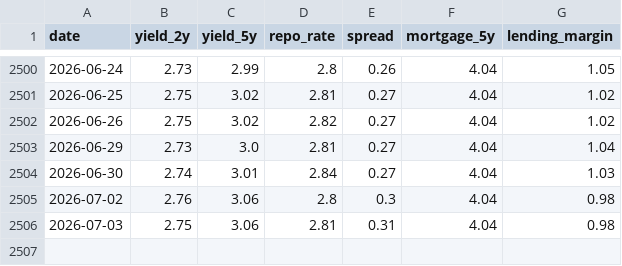
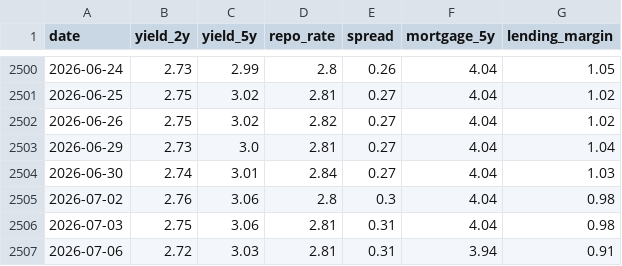
Before and after one commit to rnparker/Gemini-Sandbox, a CSV file: docs/historical_spread.csv, drawn as a sheet; only a part is shown, gaps mark what is left out; the diff names each change by its address in the sheet, - before the commit and + after, or states it on an @@ line.

```diff
--- a/docs/historical_spread.csv
+++ b/docs/historical_spread.csv
+row 2507: 2026-07-06 | 2.72 | 3.03 | 2.81 | 0.31 | 3.94 | 0.91
```
Also changed, not shown: 2 other files.
